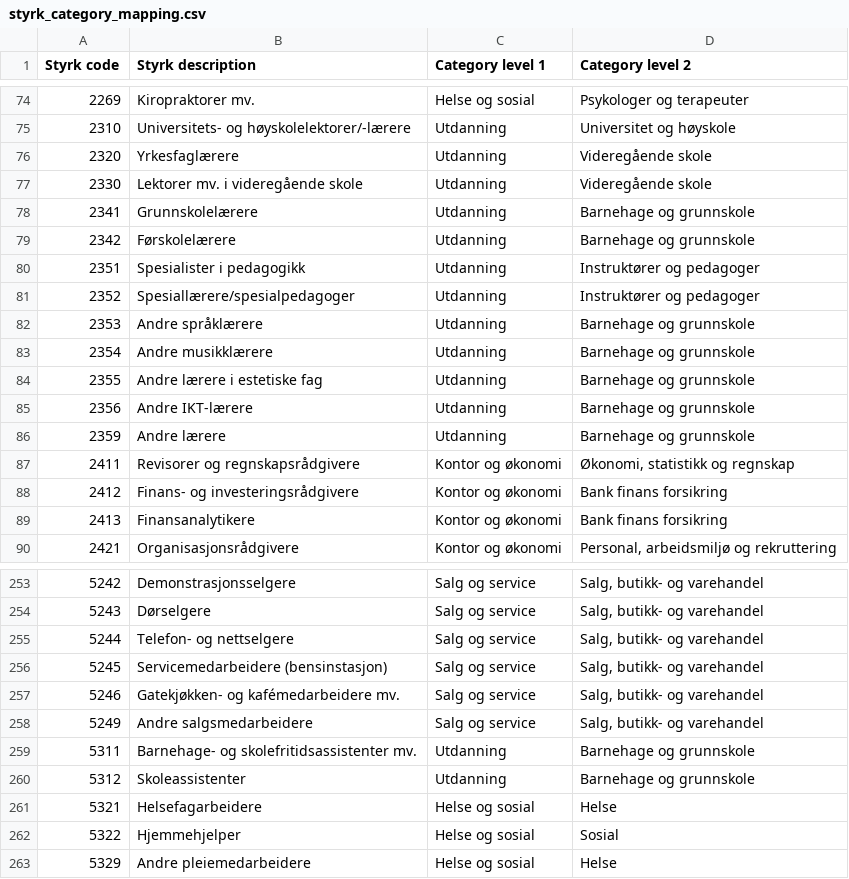
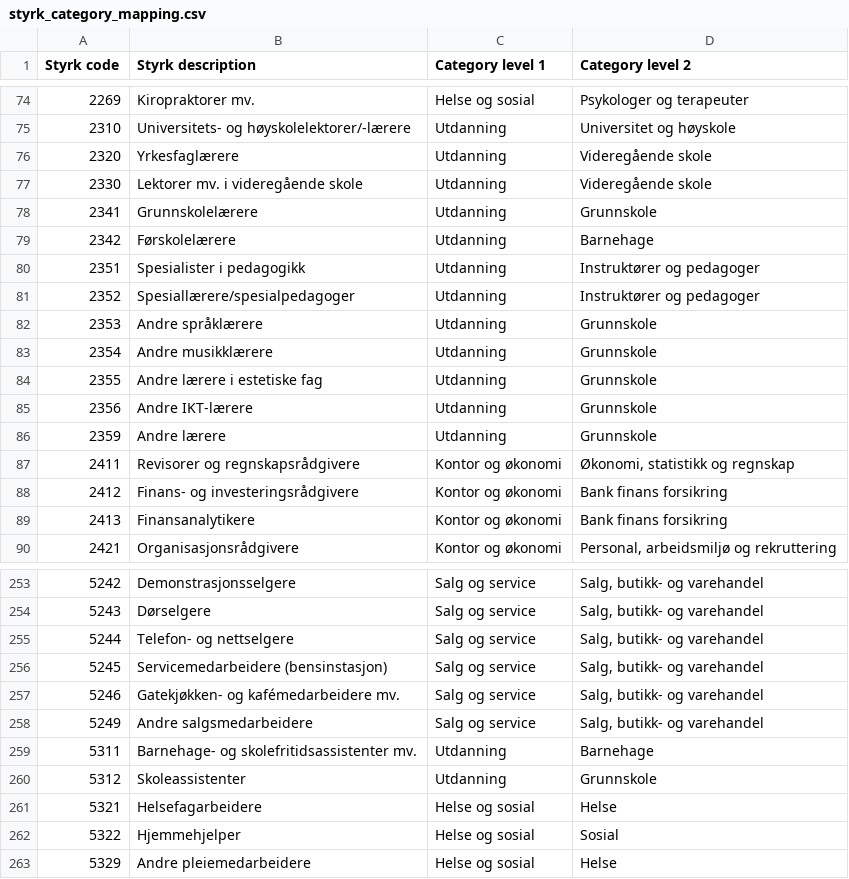
Before and after one commit to navikt/pam-styrk-yrkeskategori-mapper, a CSV file: src/main/resources/styrk_category_mapping.csv, drawn as a sheet; only a part is shown, gaps mark what is left out.

Commit message:
[PAM-3144] Endre gren som i dag heter "Barnehage og grunnskole" til "Grunnskole" Opprett ny gren som heter "Barnehage" Flytt STYRK 5311 (som er barnehageassistent og tilsvarende) fra "Grunnskole" til den nye "Barnehage". Flytt STYRK 2342 (som er førskolelærere og lignende) fra "Grunnskole" til den nye Barnehage.

```diff
--- a/src/main/resources/styrk_category_mapping.csv
+++ b/src/main/resources/styrk_category_mapping.csv
@@ -77,11 +77,11 @@ Styrk code;Styrk description;Category level 1;Category level 2
 2330;Lektorer mv. i videregående skole;Utdanning ;Videregående skole
-2341;Grunnskolelærere;Utdanning ;Barnehage og grunnskole
-2342;Førskolelærere;Utdanning ;Barnehage og grunnskole
+2341;Grunnskolelærere;Utdanning;Grunnskole
+2342;Førskolelærere;Utdanning;Barnehage
 2351;Spesialister i pedagogikk;Utdanning;Instruktører  og pedagoger
 2352;Spesiallærere/spesialpedagoger;Utdanning;Instruktører  og pedagoger
-2353;Andre språklærere;Utdanning ;Barnehage og grunnskole
-2354;Andre musikklærere;Utdanning ;Barnehage og grunnskole
-2355;Andre lærere i estetiske fag;Utdanning ;Barnehage og grunnskole
-2356;Andre IKT-lærere;Utdanning ;Barnehage og grunnskole
-2359;Andre lærere;Utdanning ;Barnehage og grunnskole
+2353;Andre språklærere;Utdanning;Grunnskole
+2354;Andre musikklærere;Utdanning;Grunnskole
+2355;Andre lærere i estetiske fag;Utdanning;Grunnskole
+2356;Andre IKT-lærere;Utdanning;Grunnskole
+2359;Andre lærere;Utdanning;Grunnskole
 2411;Revisorer og regnskapsrådgivere;Kontor og økonomi;Økonomi, statistikk og regnskap
@@ -258,4 +258,4 @@ Styrk code;Styrk description;Category level 1;Category level 2
 5249;Andre salgsmedarbeidere;Salg og service;Salg, butikk- og varehandel
-5311;Barnehage- og skolefritidsassistenter mv.;Utdanning ;Barnehage og grunnskole
-5312;Skoleassistenter;Utdanning ;Barnehage og grunnskole
+5311;Barnehage- og skolefritidsassistenter mv.;Utdanning;Barnehage
+5312;Skoleassistenter;Utdanning;Grunnskole
 5321;Helsefagarbeidere;Helse og sosial;Helse
```
